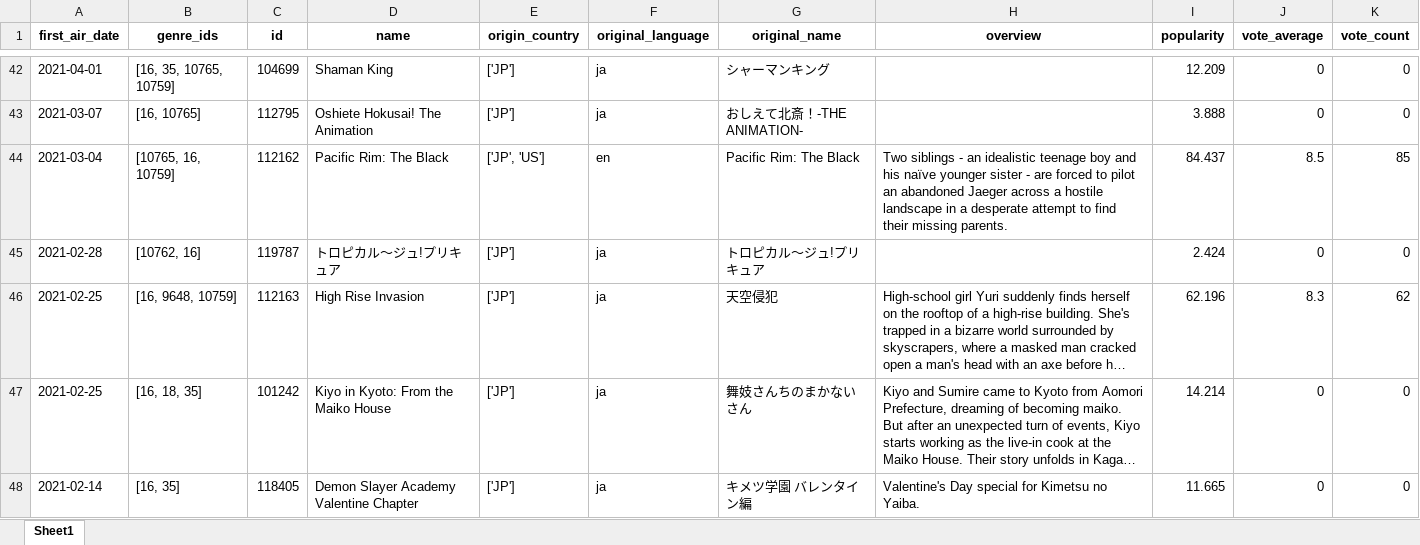
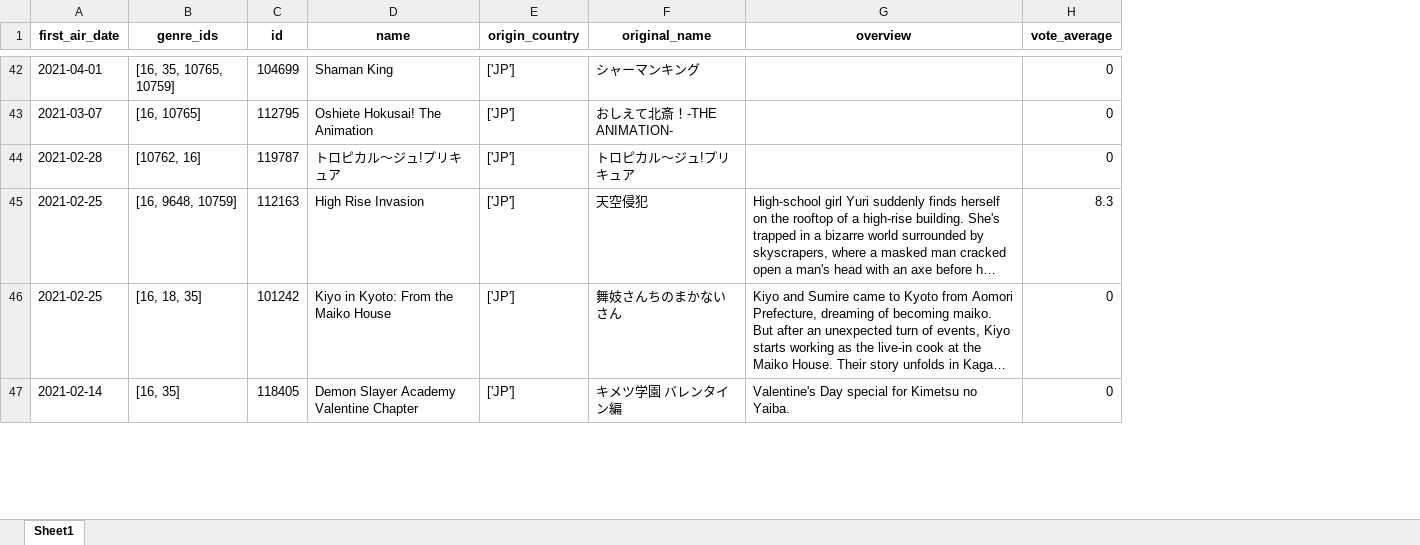
Before and after one commit to Kiriketsuki/CZ1115_Project, an Excel workbook: from_japan.xlsx, sheet Sheet1, drawn as a sheet; only a part is shown, gaps mark what is left out; long unchanged cells end in …; values as stored, in another font and other column widths than the file's, no borders; removed rows and columns are numbered as before the commit, all else as after; the diff covers the shown part only; the diff names each change by its address in the sheet, - before the commit and + after, or states it on an @@ line.

```diff
--- a/from_japan.xlsx (sheet Sheet1)
+++ b/from_japan.xlsx (sheet Sheet1)
-column F (original_language), rows 42-43: ja | ja; rows 45-48: all ja
-column I (popularity), rows 42-43: 12.209 | 3.888; rows 45-48: 2.424 | 62.196 | 14.214 | 11.665
-column K (vote_count), rows 42-43: 0 | 0; rows 45-48: 0 | 62 | 0 | 0
-row 44: 2021-03-04 | [10765, 16, 10759] | 112162 | Pacific Rim: The Black | ['JP', 'US'] | en | Pacific Rim: The Black | Two siblings - an idealistic teenage boy and his naïve younger sister - are forced to pilot an abandoned Jaeger across a hostile landscape in a desperate attempt to find their missing parents. | 84.437 | 8.5 | 85
```
Also changed, not shown: 22 added rows and 33 edited cells elsewhere in this sheet, 3 other files.
